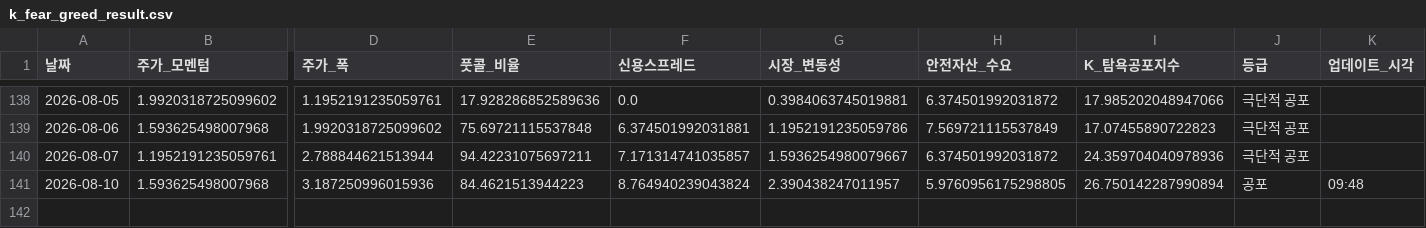
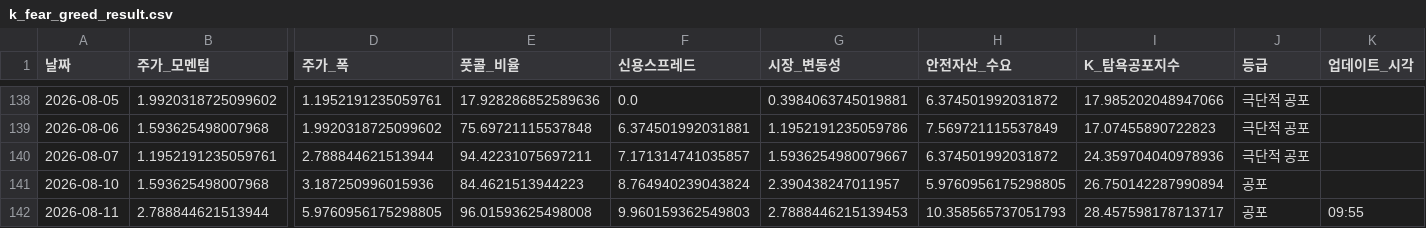
Before and after one commit to hhhpophhh-dot/k-fear-greed-index, a CSV file: k_fear_greed_result.csv, drawn as a sheet; only a part is shown, gaps mark what is left out; rows hold the shown columns only; the diff names each change by its address in the sheet, - before the commit and + after, or states it on an @@ line.

```diff
--- a/k_fear_greed_result.csv
+++ b/k_fear_greed_result.csv
-K141 (업데이트_시각): 09:48
+K141 (업데이트_시각): (empty)
+row 142: 2026-08-11 | 2.788844621513944 | 5.9760956175298805 | 96.01593625498008 | 9.960159362549803 | 2.7888446215139453 | 10.358565737051793 | 28.457598178713717 | 공포 | 09:55
```
Also changed, not shown: k_fear_greed_result_k100.csv.
